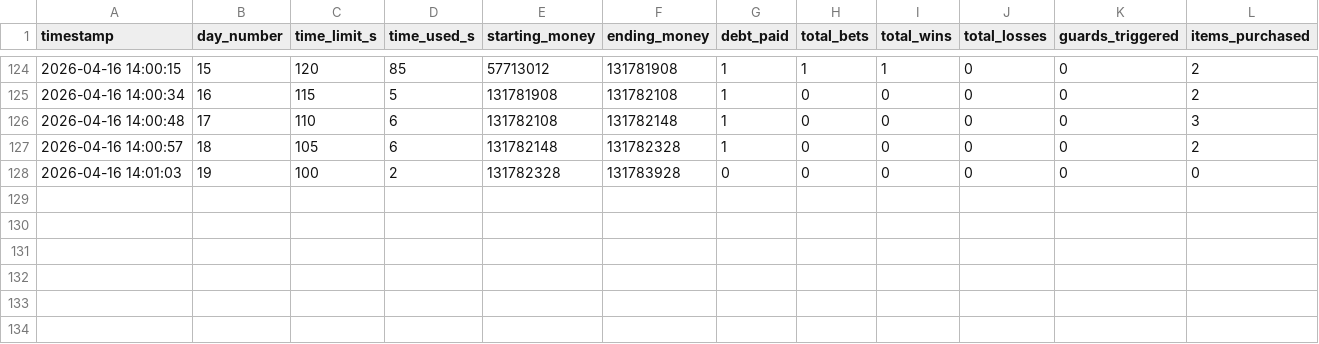
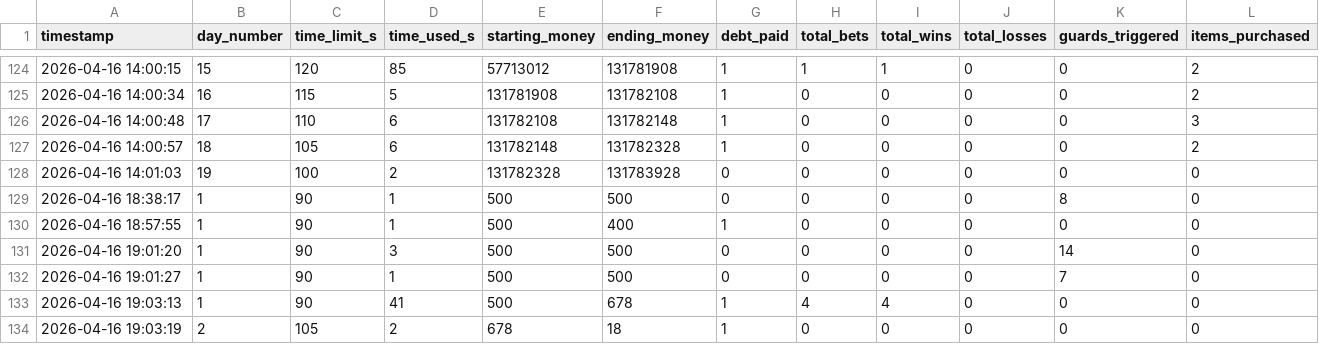
Before and after one commit to Jadeung123/Gosino, a CSV file: stats/day_summary.csv, drawn as a sheet; only a part is shown, gaps mark what is left out; the diff names each change by its address in the sheet, - before the commit and + after, or states it on an @@ line.

```diff
--- a/stats/day_summary.csv
+++ b/stats/day_summary.csv
+row 129: 2026-04-16 18:38:17 | 1 | 90 | 1 | 500 | 500 | 0 | 0 | 0 | 0 | 8 | 0
+row 130: 2026-04-16 18:57:55 | 1 | 90 | 1 | 500 | 400 | 1 | 0 | 0 | 0 | 0 | 0
+row 131: 2026-04-16 19:01:20 | 1 | 90 | 3 | 500 | 500 | 0 | 0 | 0 | 0 | 14 | 0
+row 132: 2026-04-16 19:01:27 | 1 | 90 | 1 | 500 | 500 | 0 | 0 | 0 | 0 | 7 | 0
+row 133: 2026-04-16 19:03:13 | 1 | 90 | 41 | 500 | 678 | 1 | 4 | 4 | 0 | 0 | 0
+row 134: 2026-04-16 19:03:19 | 2 | 105 | 2 | 678 | 18 | 1 | 0 | 0 | 0 | 0 | 0
```
Also changed, not shown: stats/detection.csv, stats/gambling.csv, 5 other files.
